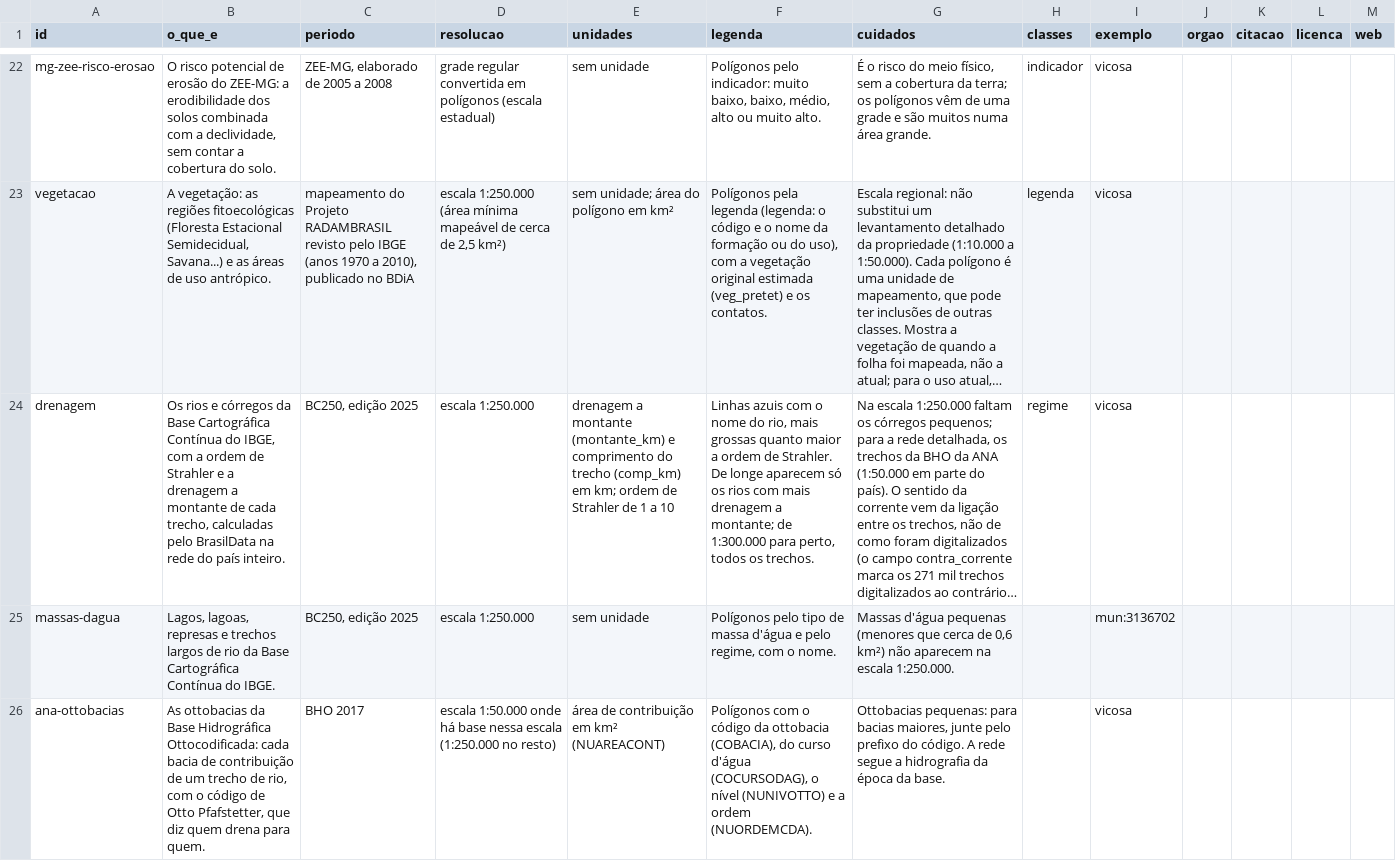
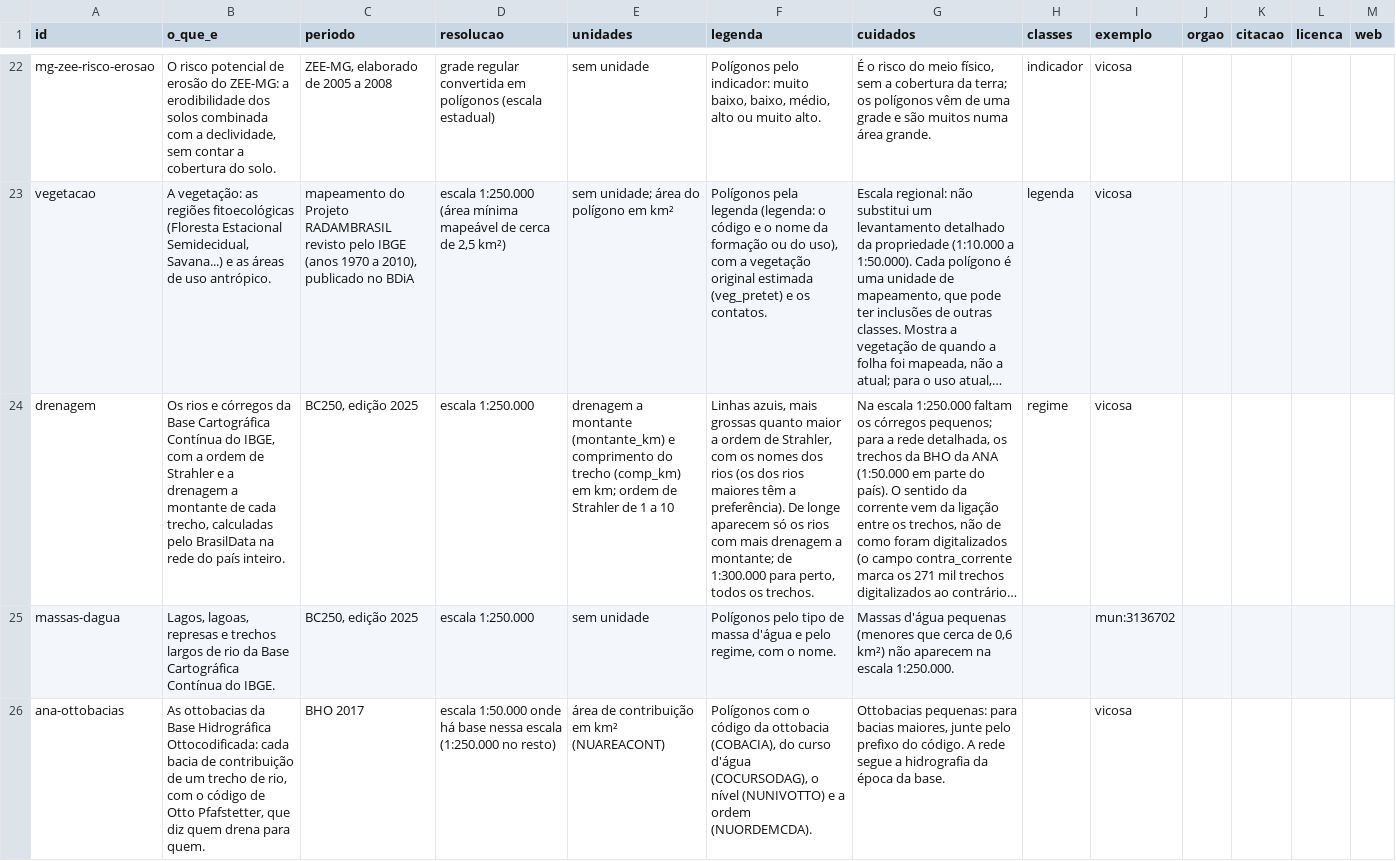
Before and after one commit to elpidioassinaturas/BrasilData, a CSV file: fichas.csv, drawn as a sheet; only a part is shown, gaps mark what is left out; long unchanged cells end in …; the diff names each change by its address in the sheet, - before the commit and + after, or states it on an @@ line.

```diff
--- a/fichas.csv
+++ b/fichas.csv
-F24 (legenda): Linhas azuis com o nome do rio, mais grossas quanto maior a ordem de Strahler. De longe…
+F24 (legenda): Linhas azuis, mais grossas quanto maior a ordem de Strahler, com os nomes dos rios (os dos rios maiores têm a preferência). De longe…
```
Also changed, not shown: 9 other files.
